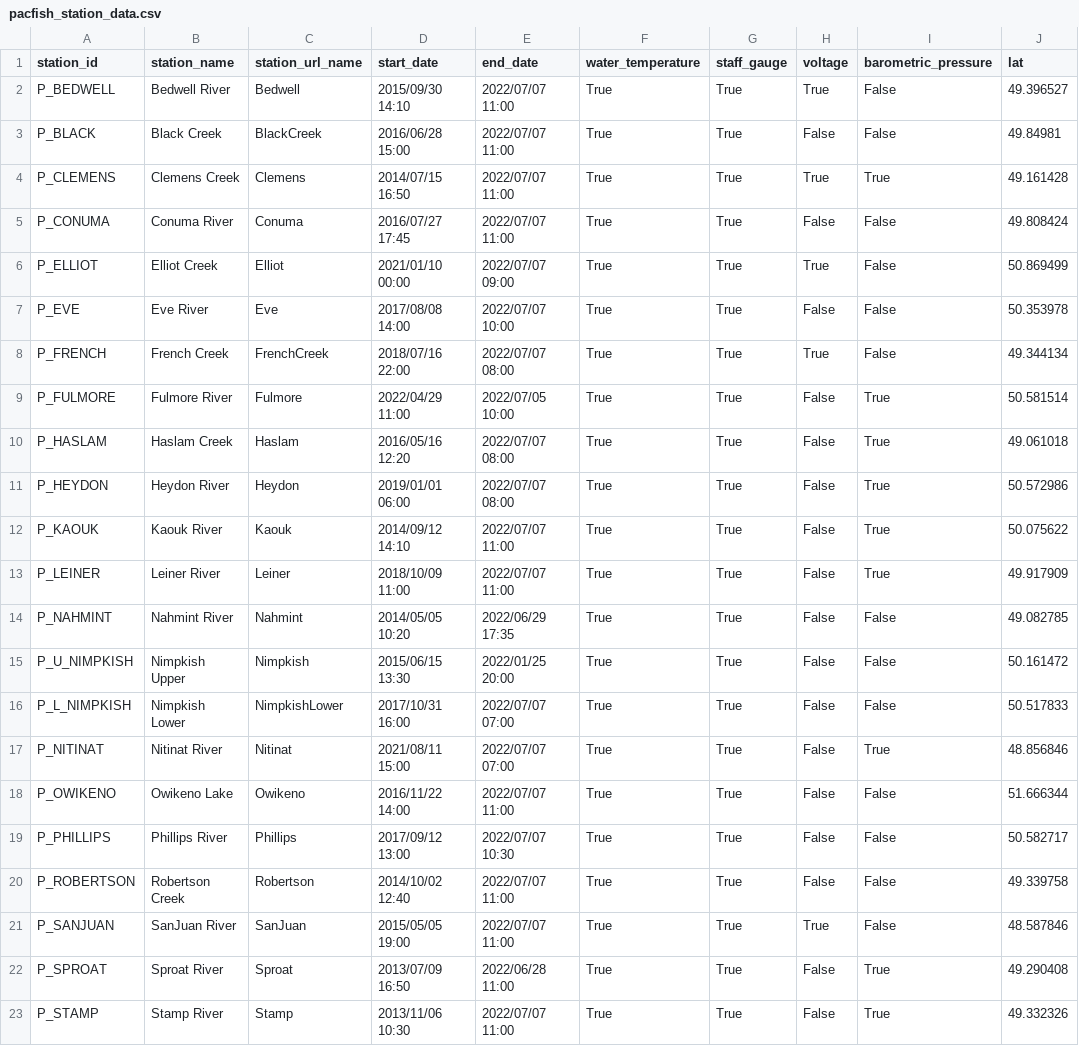
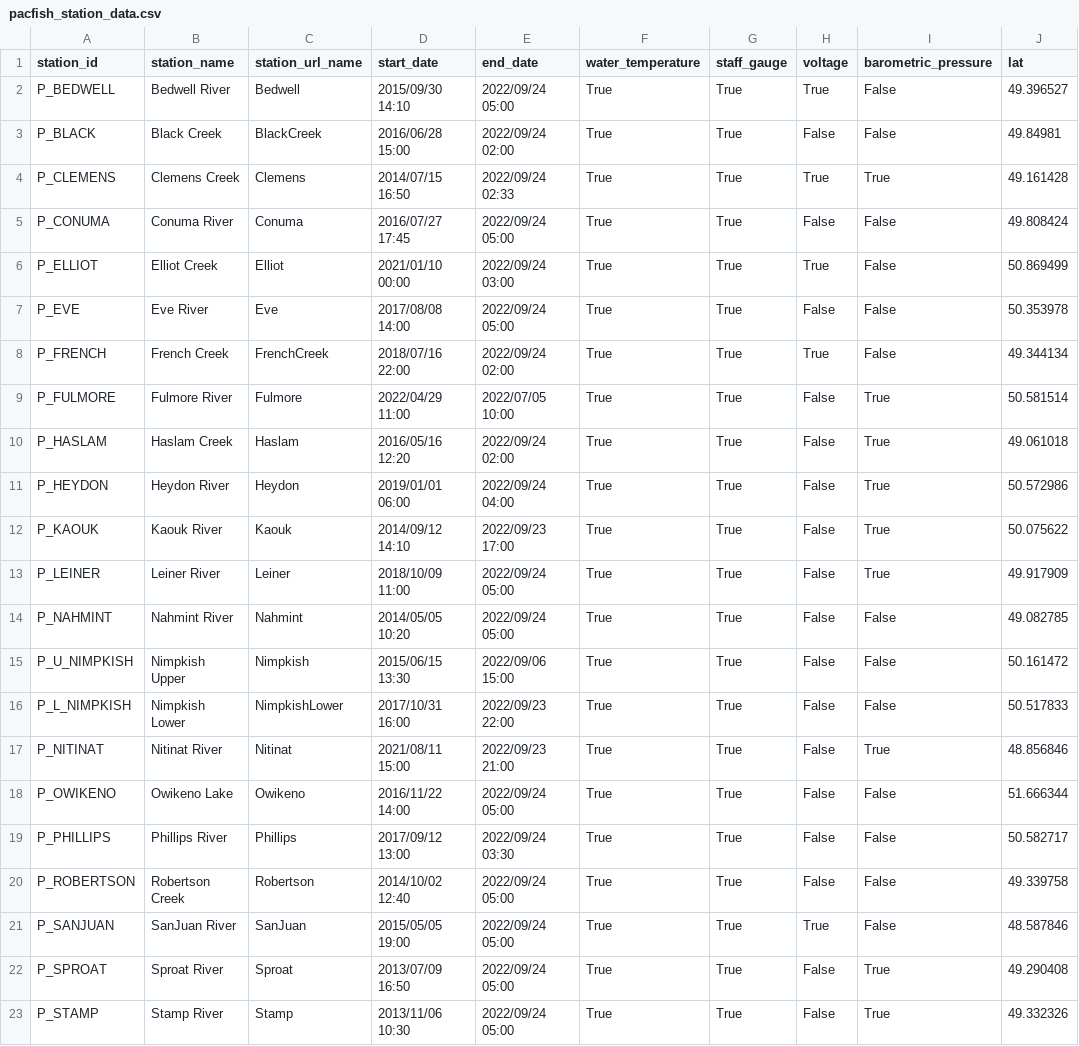
Before and after one commit to saeeshm/pacfish-gw-data-download, a CSV file: data/pacfish_station_data.csv, drawn as a sheet; only a part is shown; the diff names each change by its address in the sheet, - before the commit and + after, or states it on an @@ line.

Commit message:
update file paths and fixed code for changes to station file

```diff
--- a/data/pacfish_station_data.csv
+++ b/data/pacfish_station_data.csv
-E2 (end_date): 2022/07/07 11:00
+E2 (end_date): 2022/09/24 05:00
-E3 (end_date): 2022/07/07 11:00
+E3 (end_date): 2022/09/24 02:00
-E4 (end_date): 2022/07/07 11:00
+E4 (end_date): 2022/09/24 02:33
-E5 (end_date): 2022/07/07 11:00
+E5 (end_date): 2022/09/24 05:00
-E6 (end_date): 2022/07/07 09:00
+E6 (end_date): 2022/09/24 03:00
-E7 (end_date): 2022/07/07 10:00
+E7 (end_date): 2022/09/24 05:00
-E8 (end_date): 2022/07/07 08:00
+E8 (end_date): 2022/09/24 02:00
-E10 (end_date): 2022/07/07 08:00
+E10 (end_date): 2022/09/24 02:00
-E11 (end_date): 2022/07/07 08:00
+E11 (end_date): 2022/09/24 04:00
-E12 (end_date): 2022/07/07 11:00
+E12 (end_date): 2022/09/23 17:00
-E13 (end_date): 2022/07/07 11:00
+E13 (end_date): 2022/09/24 05:00
-E14 (end_date): 2022/06/29 17:35
+E14 (end_date): 2022/09/24 05:00
-E15 (end_date): 2022/01/25 20:00
+E15 (end_date): 2022/09/06 15:00
-E16 (end_date): 2022/07/07 07:00
+E16 (end_date): 2022/09/23 22:00
-E17 (end_date): 2022/07/07 07:00
+E17 (end_date): 2022/09/23 21:00
-E18 (end_date): 2022/07/07 11:00
+E18 (end_date): 2022/09/24 05:00
-E19 (end_date): 2022/07/07 10:30
+E19 (end_date): 2022/09/24 03:30
-E20:E21 (end_date): 2022/07/07 11:00
+E20:E21 (end_date): 2022/09/24 05:00
-E22 (end_date): 2022/06/28 11:00
+E22 (end_date): 2022/09/24 05:00
-E23 (end_date): 2022/07/07 11:00
+E23 (end_date): 2022/09/24 05:00
```
Also changed, not shown: 10 other files.
